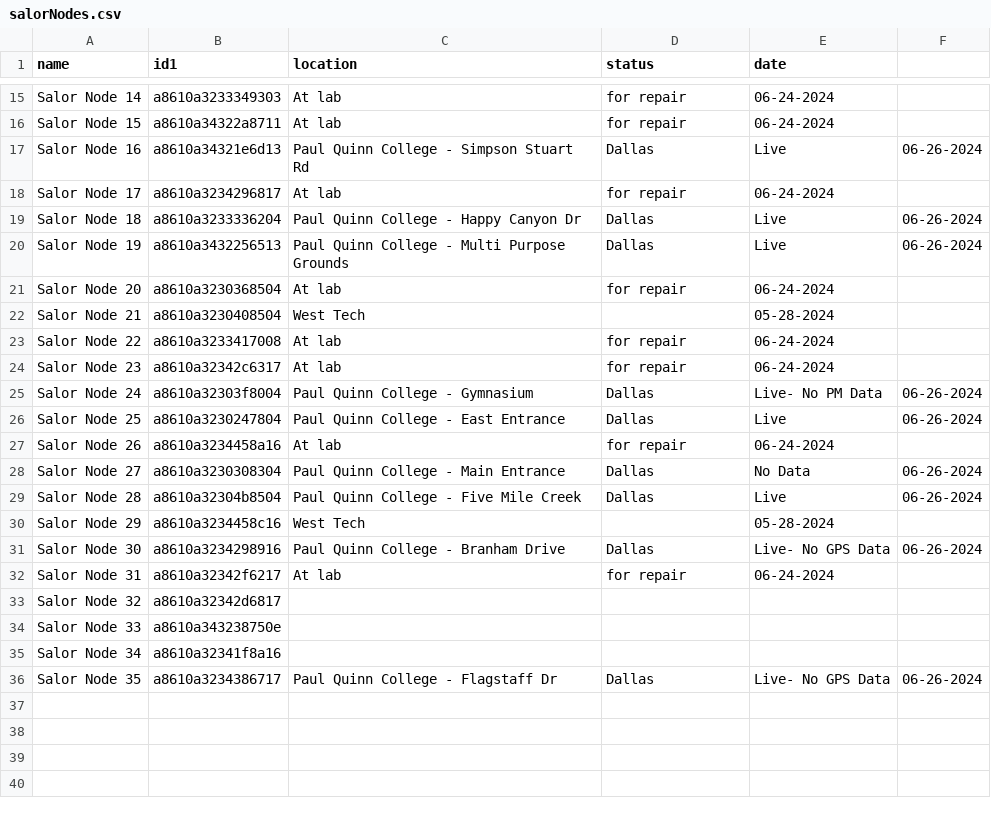
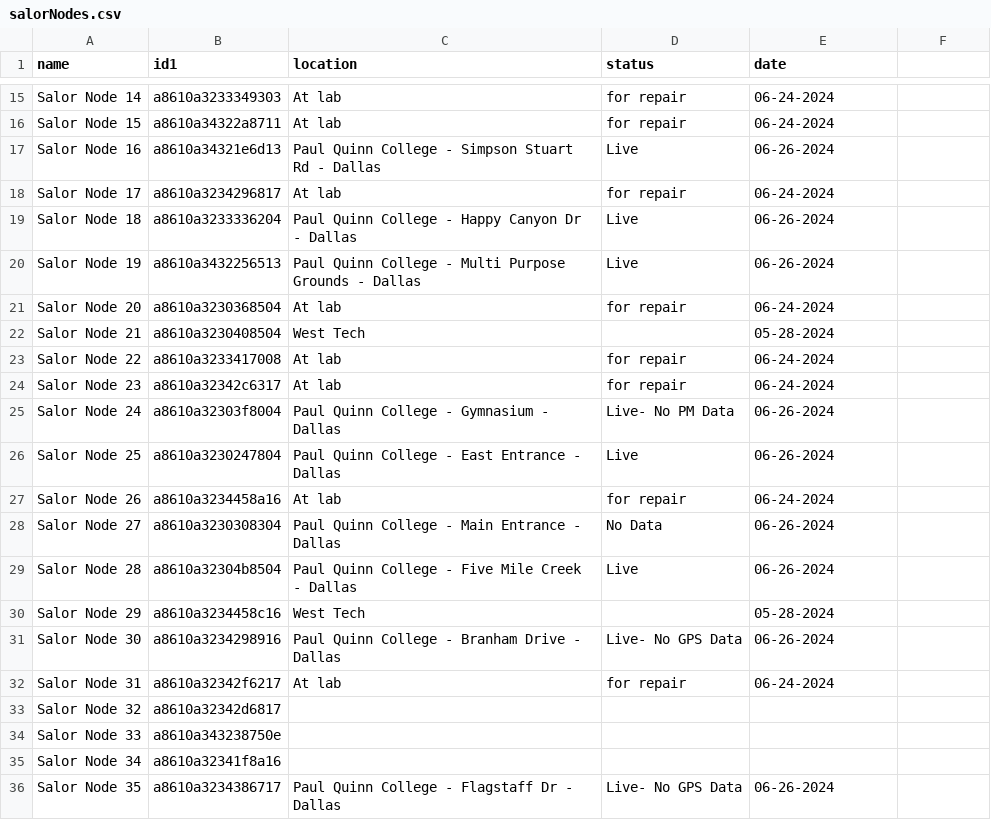
Before and after one commit to mi3nts/sensorDiaries, a CSV file: diaries/salorNodes.csv, drawn as a sheet; only a part is shown, gaps mark what is left out.

Commit message:
Update salorNodes.csv

```diff
--- a/diaries/salorNodes.csv
+++ b/diaries/salorNodes.csv
@@ -16,6 +16,6 @@ Salor Node 14,a8610a3233349303,At lab,for repair,06-24-2024
 Salor Node 15,a8610a34322a8711,At lab,for repair,06-24-2024
-Salor Node 16,a8610a34321e6d13,Paul Quinn College - Simpson Stuart Rd, Dallas,Live,06-26-2024
+Salor Node 16,a8610a34321e6d13,Paul Quinn College - Simpson Stuart Rd - Dallas,Live,06-26-2024
 Salor Node 17,a8610a3234296817,At lab,for repair,06-24-2024
-Salor Node 18,a8610a3233336204,Paul Quinn College - Happy Canyon Dr, Dallas,Live,06-26-2024
-Salor Node 19,a8610a3432256513,Paul Quinn College - Multi Purpose Grounds, Dallas,Live,06-26-2024
+Salor Node 18,a8610a3233336204,Paul Quinn College - Happy Canyon Dr - Dallas,Live,06-26-2024
+Salor Node 19,a8610a3432256513,Paul Quinn College - Multi Purpose Grounds - Dallas,Live,06-26-2024
 Salor Node 20,a8610a3230368504,At lab,for repair,06-24-2024
@@ -24,9 +24,9 @@ Salor Node 22,a8610a3233417008,At lab,for repair,06-24-2024
 Salor Node 23,a8610a32342c6317,At lab,for repair,06-24-2024
-Salor Node 24,a8610a32303f8004,Paul Quinn College - Gymnasium, Dallas,Live- No PM Data,06-26-2024
-Salor Node 25,a8610a3230247804,Paul Quinn College - East Entrance, Dallas,Live,06-26-2024
+Salor Node 24,a8610a32303f8004,Paul Quinn College - Gymnasium - Dallas,Live- No PM Data,06-26-2024
+Salor Node 25,a8610a3230247804,Paul Quinn College - East Entrance - Dallas,Live,06-26-2024
 Salor Node 26,a8610a3234458a16,At lab,for repair,06-24-2024
-Salor Node 27,a8610a3230308304,Paul Quinn College - Main Entrance, Dallas,No Data,06-26-2024
-Salor Node 28,a8610a32304b8504,Paul Quinn College - Five Mile Creek, Dallas,Live,06-26-2024
+Salor Node 27,a8610a3230308304,Paul Quinn College - Main Entrance - Dallas,No Data,06-26-2024
+Salor Node 28,a8610a32304b8504,Paul Quinn College - Five Mile Creek - Dallas,Live,06-26-2024
 Salor Node 29,a8610a3234458c16,West Tech,,05-28-2024
-Salor Node 30,a8610a3234298916,Paul Quinn College - Branham Drive, Dallas,Live- No GPS Data,06-26-2024
+Salor Node 30,a8610a3234298916,Paul Quinn College - Branham Drive - Dallas,Live- No GPS Data,06-26-2024
 Salor Node 31,a8610a32342f6217,At lab,for repair,06-24-2024
@@ -35,2 +35,2 @@ Salor Node 33,a8610a343238750e,,,,
 Salor Node 34,a8610a32341f8a16,,,,
-Salor Node 35,a8610a3234386717,Paul Quinn College - Flagstaff Dr, Dallas,Live- No GPS Data,06-26-2024
+Salor Node 35,a8610a3234386717,Paul Quinn College - Flagstaff Dr - Dallas,Live- No GPS Data,06-26-2024
```
